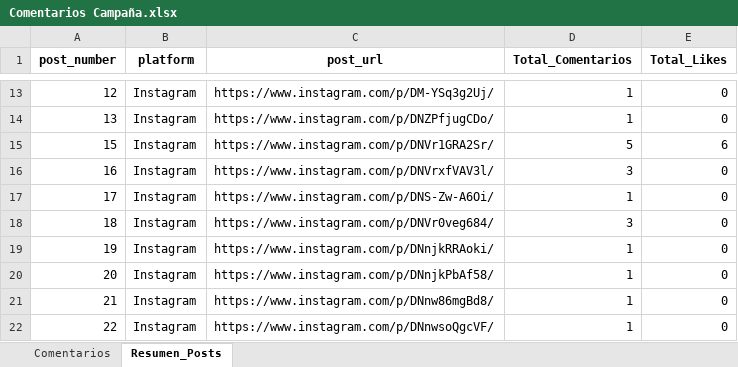
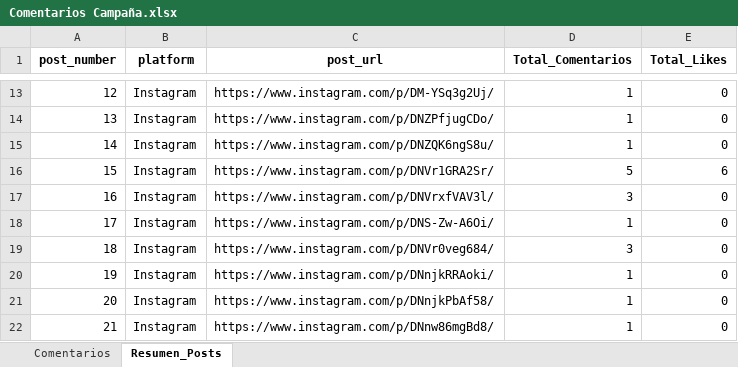
Before and after one commit to sociallisteningalpina-lang/dashboard-Bonyurt-Promo, an Excel workbook: Comentarios Campaña.xlsx, sheet Resumen_Posts, drawn as a sheet; only a part is shown, gaps mark what is left out; the shorter side is filled out with more unchanged rows; values as stored, in another font and other column widths than the file's, no borders; the diff names each change by its address in the sheet, - before the commit and + after, or states it on an @@ line.

```diff
--- a/Comentarios Campaña.xlsx (sheet Resumen_Posts)
+++ b/Comentarios Campaña.xlsx (sheet Resumen_Posts)
+row 15: 14 | Instagram | https://www.instagram.com/p/DNZQK6ngS8u/ | 1 | 0
```
Also changed, not shown: sheet Comentarios, 1 other file.
